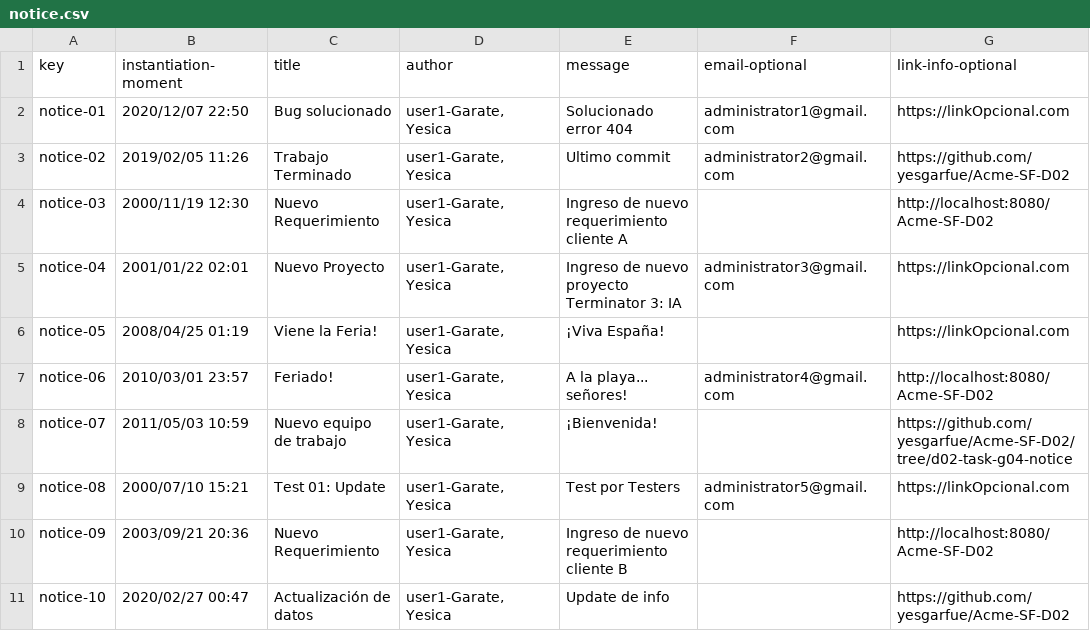
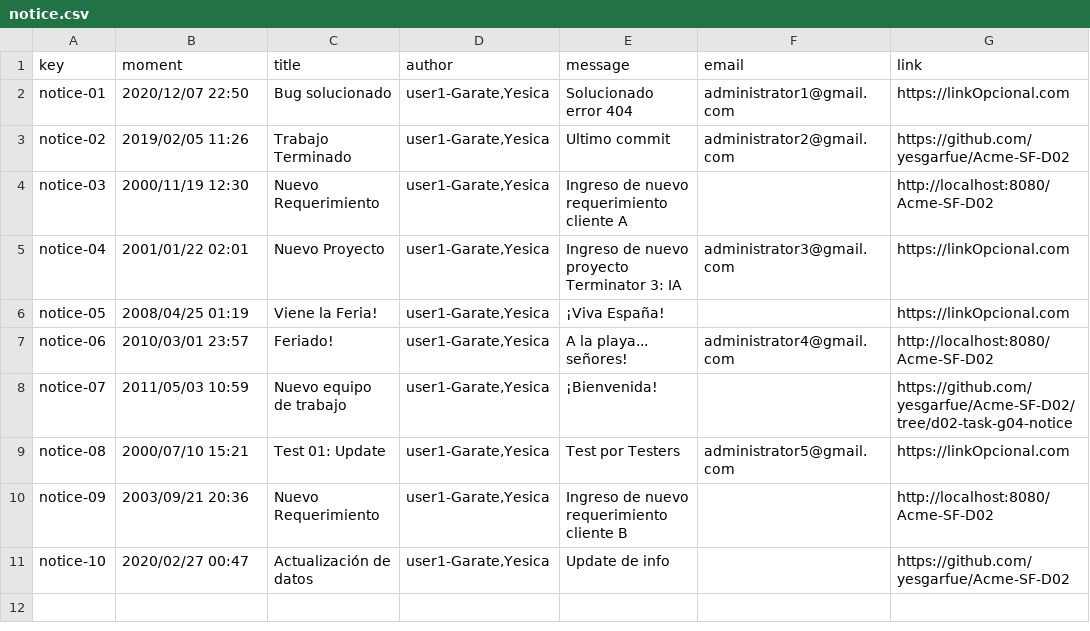
Before and after one commit to yesgarfue/Acme-SF-D04, a CSV file: src/main/webapp/WEB-INF/resources/sample-data/notice.csv, drawn as a sheet.

Commit message:
Task G04: Bug fix CSV & entity notice

```diff
--- a/src/main/webapp/WEB-INF/resources/sample-data/notice.csv
+++ b/src/main/webapp/WEB-INF/resources/sample-data/notice.csv
@@ -1,11 +1,11 @@
-key,instantiation-moment,title,author,message,email-optional,link-info-optional
-notice-01,2020/12/07 22:50,Bug solucionado,"user1-Garate, Yesica",Solucionado error 404,administrator1@gmail.com,https://linkOpcional.com,
-notice-02,2019/02/05 11:26,Trabajo Terminado,"user1-Garate, Yesica",Ultimo commit,administrator2@gmail.com,https://github.com/yesgarfue/Acme-SF-D02,
-notice-03,2000/11/19 12:30,Nuevo Requerimiento,"user1-Garate, Yesica",Ingreso de nuevo requerimiento cliente A,,http://localhost:8080/Acme-SF-D02
-notice-04,2001/01/22 02:01,Nuevo Proyecto,"user1-Garate, Yesica",Ingreso de nuevo proyecto Terminator 3: IA,administrator3@gmail.com,https://linkOpcional.com,
-notice-05,2008/04/25 01:19,Viene la Feria!,"user1-Garate, Yesica",¡Viva España!,,https://linkOpcional.com
-notice-06,2010/03/01 23:57,Feriado!,"user1-Garate, Yesica",A la playa... señores!,administrator4@gmail.com,http://localhost:8080/Acme-SF-D02
-notice-07,2011/05/03 10:59,Nuevo equipo de trabajo,"user1-Garate, Yesica",¡Bienvenida!,,https://github.com/yesgarfue/Acme-SF-D02/tree/d02-task-g04-notice
-notice-08,2000/07/10 15:21,Test 01: Update,"user1-Garate, Yesica",Test por Testers,administrator5@gmail.com,https://linkOpcional.com
-notice-09,2003/09/21 20:36,Nuevo Requerimiento,"user1-Garate, Yesica",Ingreso de nuevo requerimiento cliente B,,http://localhost:8080/Acme-SF-D02
-notice-10,2020/02/27 00:47,Actualización de datos,"user1-Garate, Yesica",Update de info,,https://github.com/yesgarfue/Acme-SF-D02
+key,moment,title,author,message,email,link
+notice-01,2020/12/07 22:50,Bug solucionado,"user1-Garate,Yesica",Solucionado error 404,administrator1@gmail.com,https://linkOpcional.com
+notice-02,2019/02/05 11:26,Trabajo Terminado,"user1-Garate,Yesica",Ultimo commit,administrator2@gmail.com,https://github.com/yesgarfue/Acme-SF-D02
+notice-03,2000/11/19 12:30,Nuevo Requerimiento,"user1-Garate,Yesica",Ingreso de nuevo requerimiento cliente A,,http://localhost:8080/Acme-SF-D02
+notice-04,2001/01/22 02:01,Nuevo Proyecto,"user1-Garate,Yesica",Ingreso de nuevo proyecto Terminator 3: IA,administrator3@gmail.com,https://linkOpcional.com
+notice-05,2008/04/25 01:19,Viene la Feria!,"user1-Garate,Yesica",¡Viva España!,,https://linkOpcional.com
+notice-06,2010/03/01 23:57,Feriado!,"user1-Garate,Yesica",A la playa... señores!,administrator4@gmail.com,http://localhost:8080/Acme-SF-D02
+notice-07,2011/05/03 10:59,Nuevo equipo de trabajo,"user1-Garate,Yesica",¡Bienvenida!,,https://github.com/yesgarfue/Acme-SF-D02/tree/d02-task-g04-notice
+notice-08,2000/07/10 15:21,Test 01: Update,"user1-Garate,Yesica",Test por Testers,administrator5@gmail.com,https://linkOpcional.com
+notice-09,2003/09/21 20:36,Nuevo Requerimiento,"user1-Garate,Yesica",Ingreso de nuevo requerimiento cliente B,,http://localhost:8080/Acme-SF-D02
+notice-10,2020/02/27 00:47,Actualización de datos,"user1-Garate,Yesica",Update de info,,https://github.com/yesgarfue/Acme-SF-D02
```
Also changed, not shown: 1 other file.
